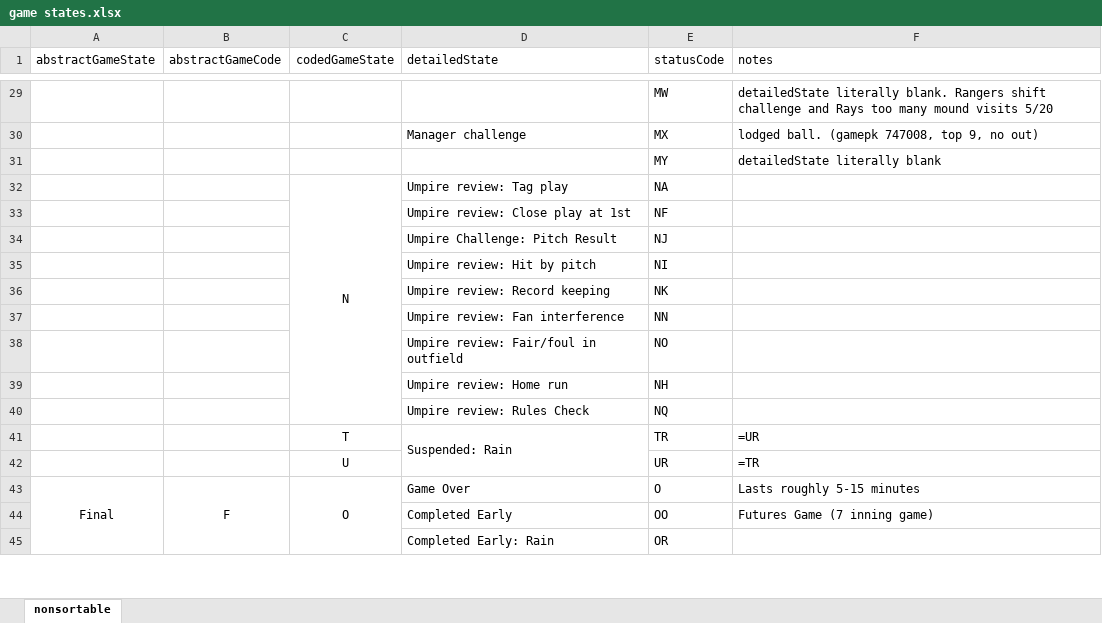
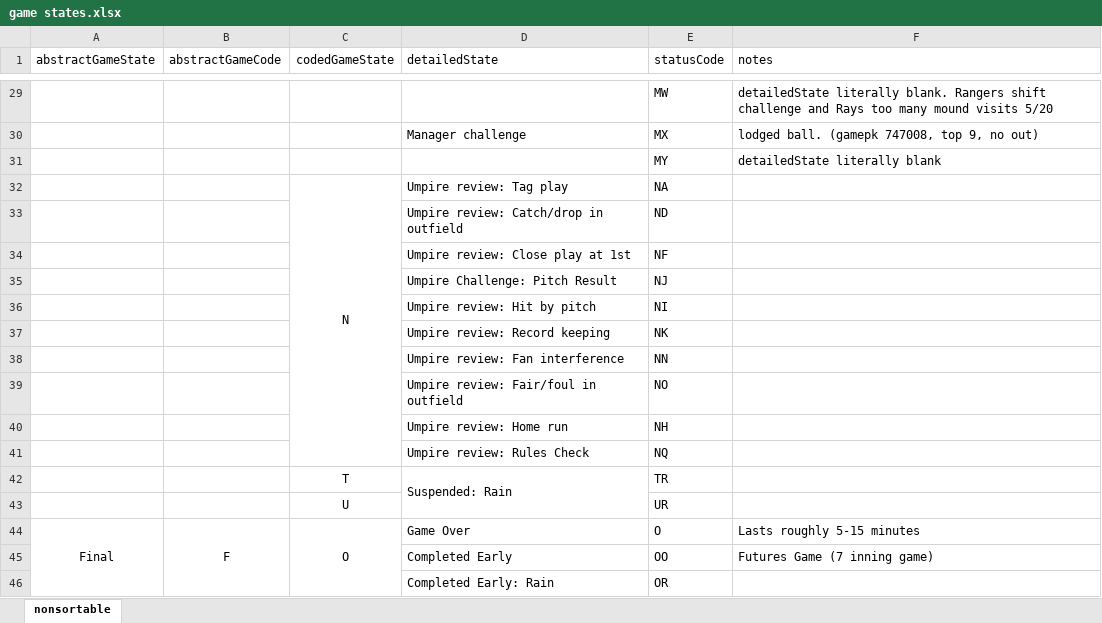
Before and after one commit to oneping-1/at_bat, an Excel workbook: csv/game states.xlsx, sheet nonsortable, drawn as a sheet; only a part is shown, gaps mark what is left out; values as stored, in another font and other column widths than the file's, no borders; addresses are those after the commit; the diff names each change by its address in the sheet, - before the commit and + after, or states it on an @@ line.

Commit message:
game state added
Umpire review: Catch/drop in outfield

```diff
--- a/csv/game states.xlsx (sheet nonsortable)
+++ b/csv/game states.xlsx (sheet nonsortable)
+row 33:  |  |  | Umpire review: Catch/drop in outfield | ND
-F42 (notes): =UR
+F42 (notes): (empty)
-F43 (notes): =TR
+F43 (notes): (empty)
```
